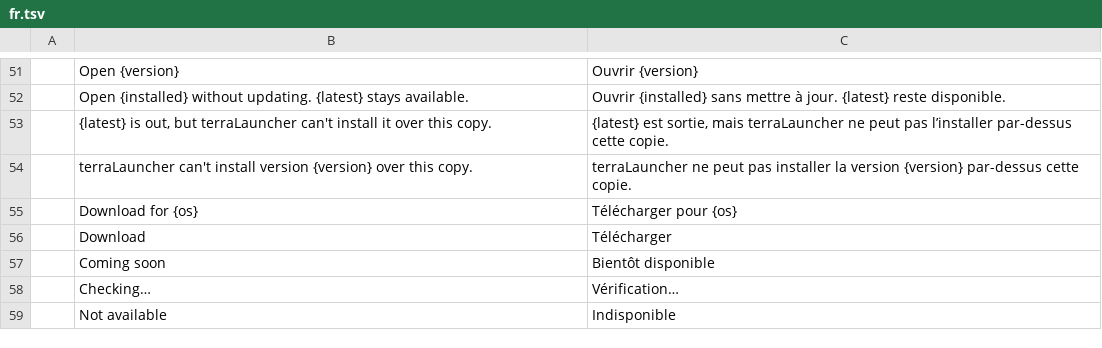
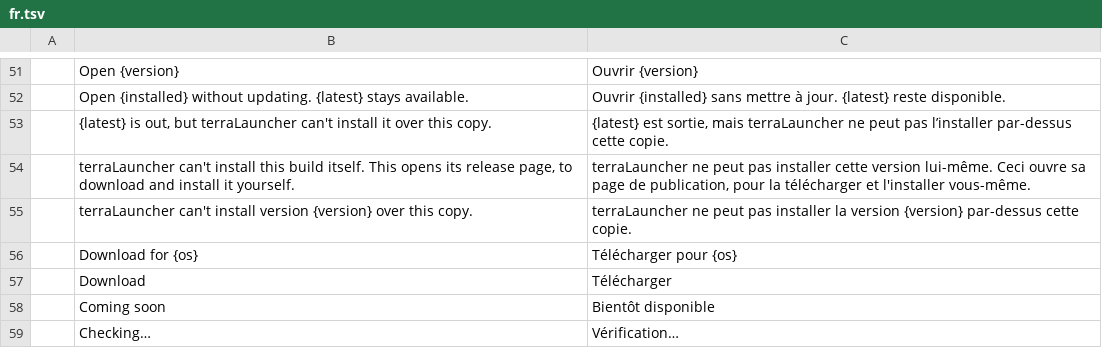
Before and after one commit to shaboomi/terraLauncher, a TSV file: crates/ui-egui/src/i18n/fr.tsv, drawn as a sheet; only a part is shown, gaps mark what is left out; the shorter side is filled out with more unchanged rows.

```diff
--- a/crates/ui-egui/src/i18n/fr.tsv
+++ b/crates/ui-egui/src/i18n/fr.tsv
@@ -53,2 +53,3 @@
 	{latest} is out, but terraLauncher can't install it over this copy.	{latest} est sortie, mais terraLauncher ne peut pas l’installer par-dessus cette copie.
+	terraLauncher can't install this build itself. This opens its release page, to download and install it yourself.	terraLauncher ne peut pas installer cette version lui-même. Ceci ouvre sa page de publication, pour la télécharger et l'installer vous-même.
 	terraLauncher can't install version {version} over this copy.	terraLauncher ne peut pas installer la version {version} par-dessus cette copie.
```
Also changed, not shown: crates/ui-egui/src/i18n/de.tsv, crates/ui-egui/src/i18n/ja.tsv, 14 other files.
